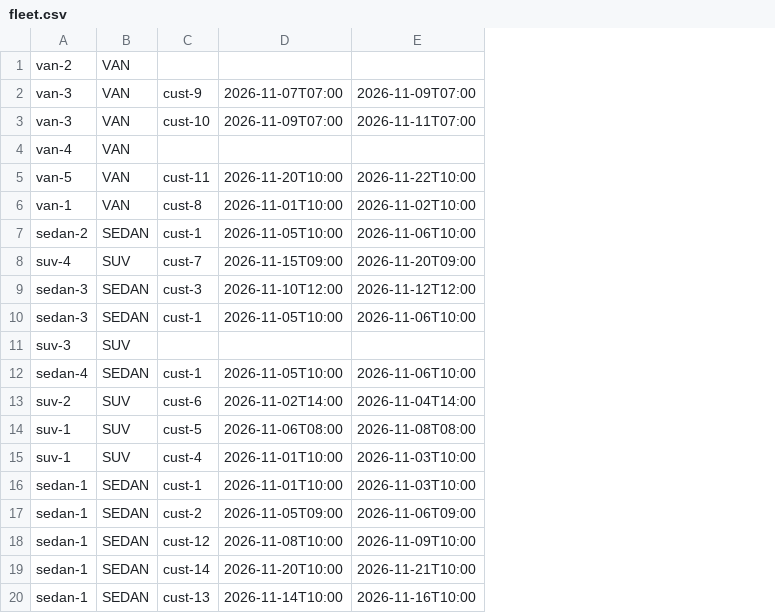
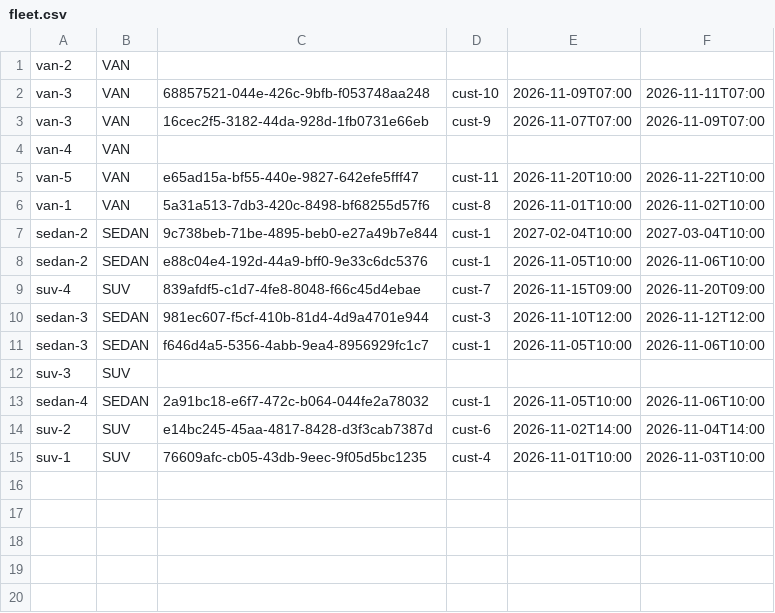
Before and after one commit to shankarmandal-ai/CarRental, a CSV file: fleet.csv, drawn as a sheet; removed rows and columns are numbered as before the commit, all else as after; the diff names each change by its address in the sheet, - before the commit and + after, or states it on an @@ line.

Commit message:
corrupted file fix

```diff
--- a/fleet.csv
+++ b/fleet.csv
+column C, rows 3-6: 16cec2f5-3182-44da-928d-1fb0731e66eb |  | e65ad15a-bf55-440e-9827-642efe5fff47 | 5a31a513-7db3-420c-8498-bf68255d57f6; rows 8-15: e88c04e4-192d-44a9-bff0-9e33c6dc5376 | 839afdf5-c1d7-4fe8-8048-f66c45d4ebae | 981ec607-f5cf-410b-81d4-4d9a4701e944 | f646d4a5-5356-4abb-9ea4-8956929fc1c7 |  | 2a91bc18-e6f7-472c-b064-044fe2a78032 | e14bc245-45aa-4817-8428-d3f3cab7387d | 76609afc-cb05-43db-9eec-9f05d5bc1235
@@ row 3 moved to row 2: van-3 @@
+row 7: sedan-2 | SEDAN | 9c738beb-71be-4895-beb0-e27a49b7e844 | cust-1 | 2027-02-04T10:00 | 2027-03-04T10:00
-row 14: suv-1 | SUV | cust-5 | 2026-11-06T08:00 | 2026-11-08T08:00
-row 16: sedan-1 | SEDAN | cust-1 | 2026-11-01T10:00 | 2026-11-03T10:00
-row 17: sedan-1 | SEDAN | cust-2 | 2026-11-05T09:00 | 2026-11-06T09:00
-row 18: sedan-1 | SEDAN | cust-12 | 2026-11-08T10:00 | 2026-11-09T10:00
-row 19: sedan-1 | SEDAN | cust-14 | 2026-11-20T10:00 | 2026-11-21T10:00
-row 20: sedan-1 | SEDAN | cust-13 | 2026-11-14T10:00 | 2026-11-16T10:00
```
